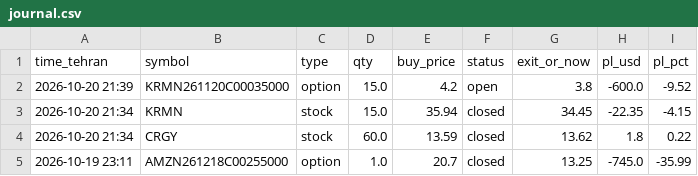
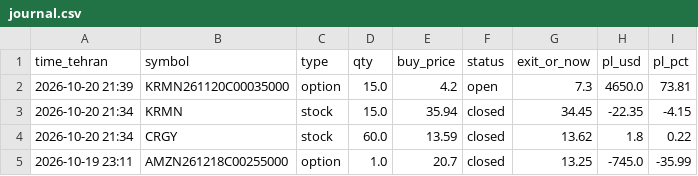
Before and after one commit to hsalehi10087/hossein-trading-bot, a CSV file: strategy_1h/journal.csv, drawn as a sheet; only a part is shown.

```diff
--- a/strategy_1h/journal.csv
+++ b/strategy_1h/journal.csv
@@ -1,3 +1,3 @@
 time_tehran,symbol,type,qty,buy_price,status,exit_or_now,pl_usd,pl_pct
-2026-10-20 21:39,KRMN261120C00035000,option,15.0,4.2,open,3.8,-600.0,-9.52
+2026-10-20 21:39,KRMN261120C00035000,option,15.0,4.2,open,7.3,4650.0,73.81
 2026-10-20 21:34,KRMN,stock,15.0,35.94,closed,34.45,-22.35,-4.15
```
